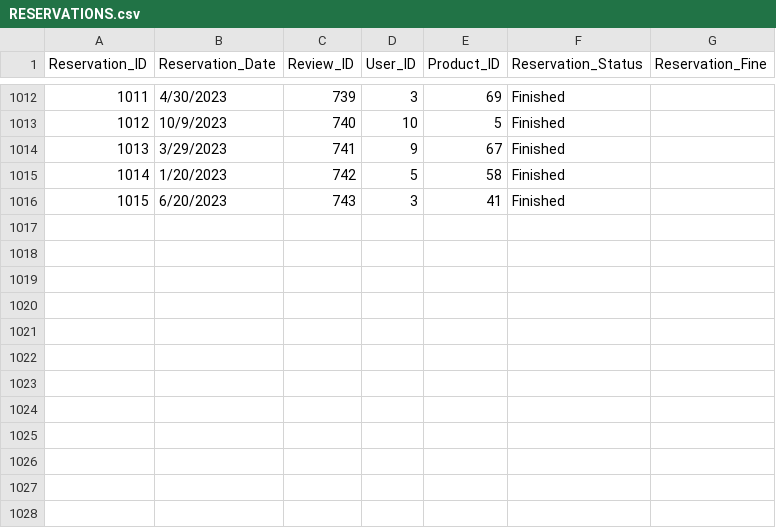
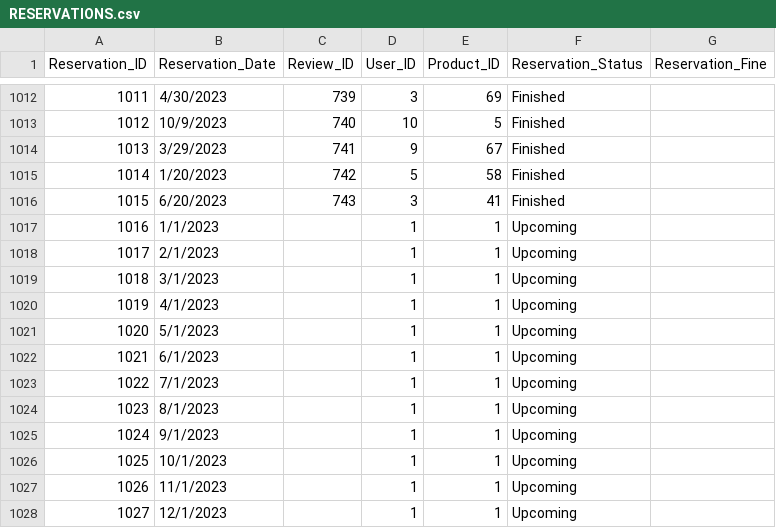
Before and after one commit to ChrisZachariadis/ProjectEPL342, a CSV file: Supplemenraty/RESERVATIONS.csv, drawn as a sheet; only a part is shown, gaps mark what is left out.

```diff
--- a/Supplemenraty/RESERVATIONS.csv
+++ b/Supplemenraty/RESERVATIONS.csv
@@ -1016 +1016,13 @@ Reservation_ID,Reservation_Date,Review_ID,User_ID,Product_ID,Reservation_Status,
 1015,6/20/2023,743,3,41,Finished,
+1016,1/1/2023,,1,1,Upcoming,
+1017,2/1/2023,,1,1,Upcoming,
+1018,3/1/2023,,1,1,Upcoming,
+1019,4/1/2023,,1,1,Upcoming,
+1020,5/1/2023,,1,1,Upcoming,
+1021,6/1/2023,,1,1,Upcoming,
+1022,7/1/2023,,1,1,Upcoming,
+1023,8/1/2023,,1,1,Upcoming,
+1024,9/1/2023,,1,1,Upcoming,
+1025,10/1/2023,,1,1,Upcoming,
+1026,11/1/2023,,1,1,Upcoming,
+1027,12/1/2023,,1,1,Upcoming,
```
Also changed, not shown: 1 other file.
